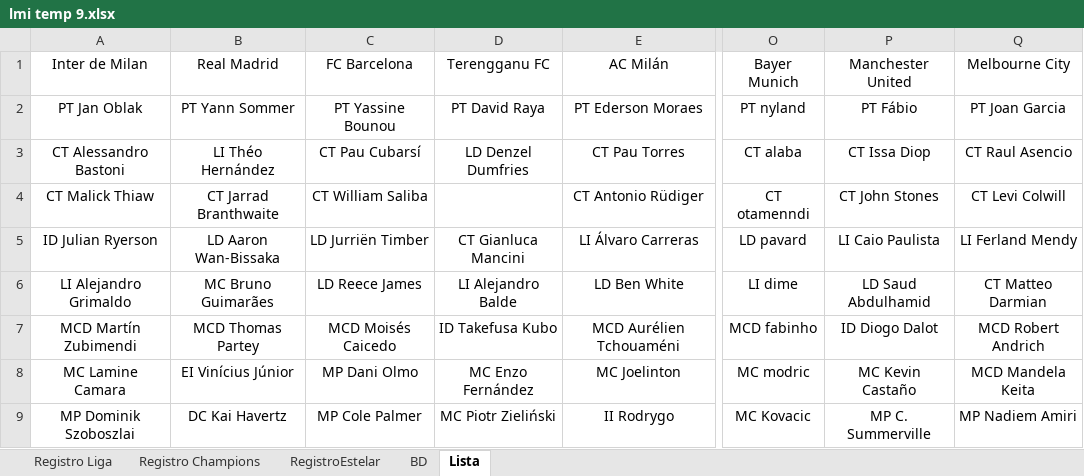
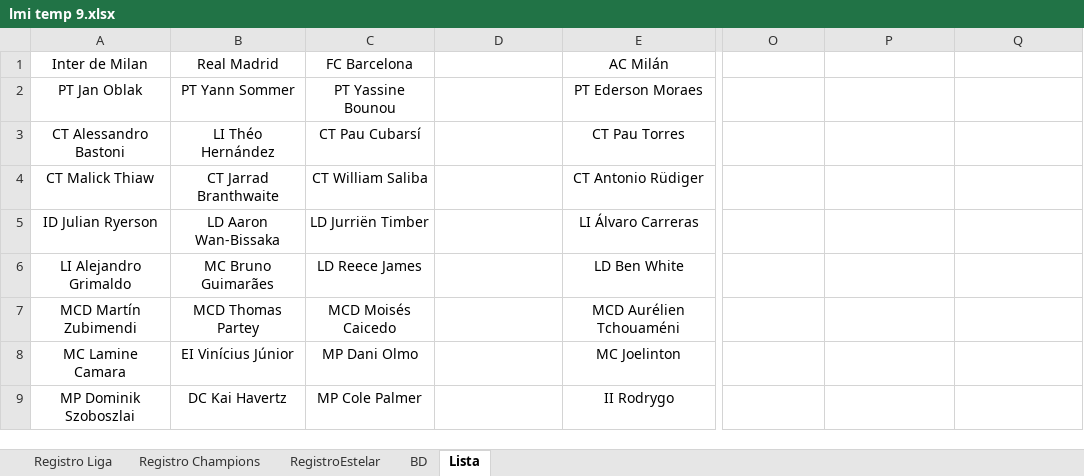
Before and after one commit to DekaosSv/LMI---Plataforma, an Excel workbook: lmi temp 9.xlsx, sheet Lista, drawn as a sheet; only a part is shown, gaps mark what is left out; values as stored, in another font and other column widths than the file's, no borders; the diff covers the shown part only; the diff names each change by its address in the sheet, - before the commit and + after, or states it on an @@ line.

```diff
--- a/lmi temp 9.xlsx (sheet Lista)
+++ b/lmi temp 9.xlsx (sheet Lista)
-D1: Terengganu FC
+D1: (empty)
-O1: Bayer Munich
+O1: (empty)
-P1: Manchester United
+P1: (empty)
-Q1: Melbourne City
+Q1: (empty)
-D2: PT David Raya
+D2: (empty)
-O2: PT nyland
+O2: (empty)
-P2: PT Fábio
+P2: (empty)
-Q2: PT Joan Garcia
+Q2: (empty)
-D3: LD Denzel Dumfries
+D3: (empty)
-O3: CT alaba
+O3: (empty)
-P3: CT Issa Diop
+P3: (empty)
-Q3: CT Raul Asencio
+Q3: (empty)
-O4: CT otamenndi
+O4: (empty)
-P4: CT John Stones
+P4: (empty)
-Q4: CT Levi Colwill
+Q4: (empty)
-D5: CT Gianluca Mancini
+D5: (empty)
-O5: LD pavard
+O5: (empty)
-P5: LI Caio Paulista
+P5: (empty)
-Q5: LI Ferland Mendy
+Q5: (empty)
-D6: LI Alejandro Balde
+D6: (empty)
-O6: LI dime
+O6: (empty)
-P6: LD Saud Abdulhamid
+P6: (empty)
-Q6: CT Matteo Darmian
+Q6: (empty)
-D7: ID Takefusa Kubo
+D7: (empty)
-O7: MCD fabinho
+O7: (empty)
-P7: ID Diogo Dalot
+P7: (empty)
-Q7: MCD Robert Andrich
+Q7: (empty)
-D8: MC Enzo Fernández
+D8: (empty)
-O8: MC modric
+O8: (empty)
-P8: MC Kevin Castaño
+P8: (empty)
-Q8: MCD Mandela Keita
+Q8: (empty)
-D9: MC Piotr Zieliński
+D9: (empty)
-O9: MC Kovacic
+O9: (empty)
-P9: MP C. Summerville
+P9: (empty)
-Q9: MP Nadiem Amiri
+Q9: (empty)
```
Also changed, not shown: 59 edited cells elsewhere in this sheet, sheet Registro Liga, sheet BD, 2 other files.
